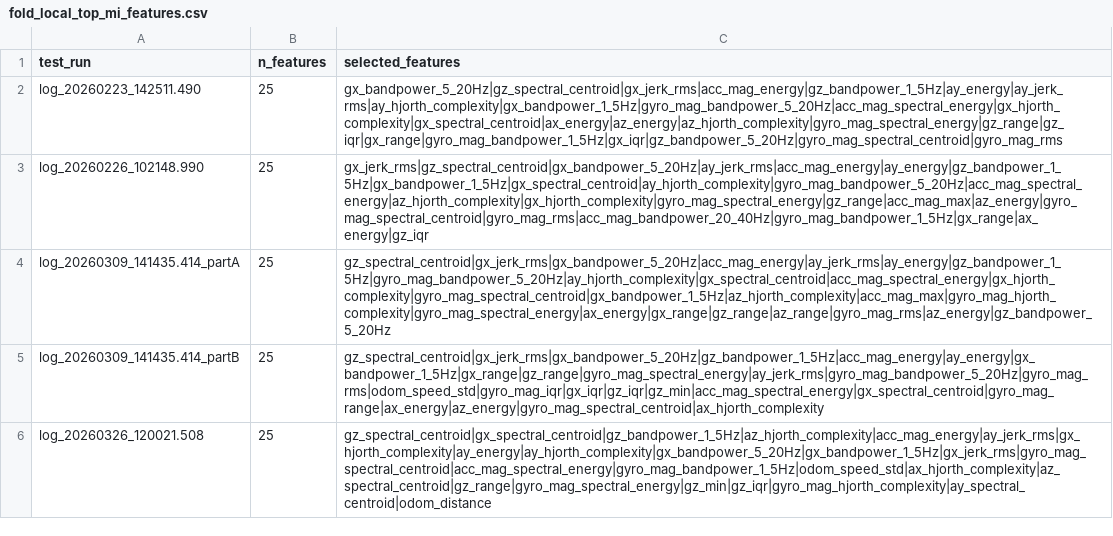
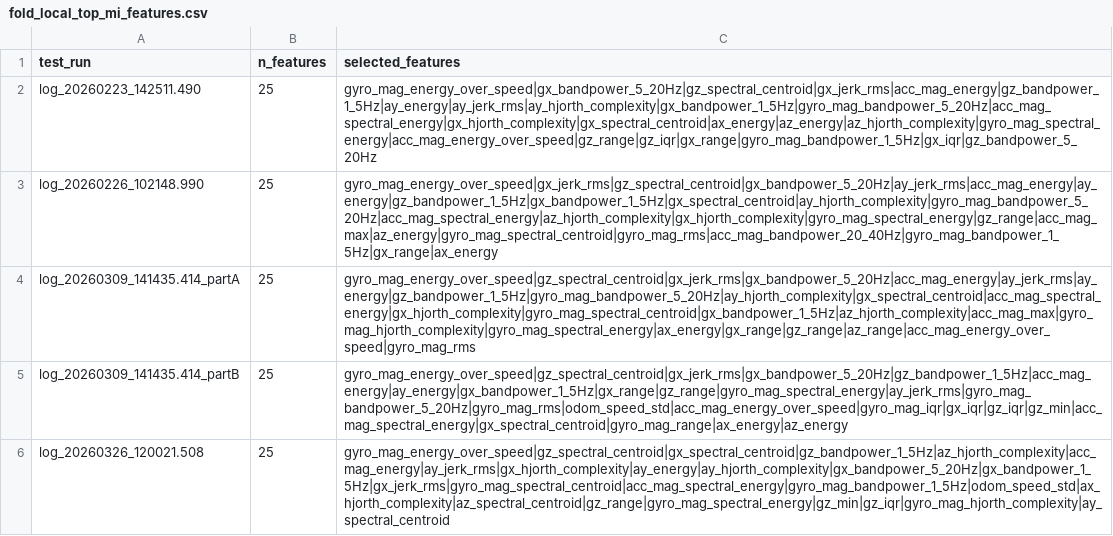
Before and after one commit to Pratyush2012/BSC_Thesis_intrinsic_sensor_analysis, a CSV file: results/fold_local_top_mi_features.csv, drawn as a sheet.

```diff
--- a/results/fold_local_top_mi_features.csv
+++ b/results/fold_local_top_mi_features.csv
@@ -1,6 +1,6 @@
 test_run,n_features,selected_features
-log_20260223_142511.490,25,gx_bandpower_5_20Hz|gz_spectral_centroid|gx_jerk_rms|acc_mag_energy|gz_bandpower_1_5Hz|ay_energy|ay_jerk_rms|ay_hjorth_complexity|gx_bandpower_1_5Hz|gyro_mag_bandpower_5_20Hz|acc_mag_spectral_energy|gx_hjorth_complexity|gx_spectral_centroid|ax_energy|az_energy|az_hjorth_complexity|gyro_mag_spectral_energy|gz_range|gz_iqr|gx_range|gyro_mag_bandpower_1_5Hz|gx_iqr|gz_bandpower_5_20Hz|gyro_mag_spectral_centroid|gyro_mag_rms
-log_20260226_102148.990,25,gx_jerk_rms|gz_spectral_centroid|gx_bandpower_5_20Hz|ay_jerk_rms|acc_mag_energy|ay_energy|gz_bandpower_1_5Hz|gx_bandpower_1_5Hz|gx_spectral_centroid|ay_hjorth_complexity|gyro_mag_bandpower_5_20Hz|acc_mag_spectral_energy|az_hjorth_complexity|gx_hjorth_complexity|gyro_mag_spectral_energy|gz_range|acc_mag_max|az_energy|gyro_mag_spectral_centroid|gyro_mag_rms|acc_mag_bandpower_20_40Hz|gyro_mag_bandpower_1_5Hz|gx_range|ax_energy|gz_iqr
-log_20260309_141435.414_partA,25,gz_spectral_centroid|gx_jerk_rms|gx_bandpower_5_20Hz|acc_mag_energy|ay_jerk_rms|ay_energy|gz_bandpower_1_5Hz|gyro_mag_bandpower_5_20Hz|ay_hjorth_complexity|gx_spectral_centroid|acc_mag_spectral_energy|gx_hjorth_complexity|gyro_mag_spectral_centroid|gx_bandpower_1_5Hz|az_hjorth_complexity|acc_mag_max|gyro_mag_hjorth_complexity|gyro_mag_spectral_energy|ax_energy|gx_range|gz_range|az_range|gyro_mag_rms|az_energy|gz_bandpower_5_20Hz
-log_20260309_141435.414_partB,25,gz_spectral_centroid|gx_jerk_rms|gx_bandpower_5_20Hz|gz_bandpower_1_5Hz|acc_mag_energy|ay_energy|gx_bandpower_1_5Hz|gx_range|gz_range|gyro_mag_spectral_energy|ay_jerk_rms|gyro_mag_bandpower_5_20Hz|gyro_mag_rms|odom_speed_std|gyro_mag_iqr|gx_iqr|gz_iqr|gz_min|acc_mag_spectral_energy|gx_spectral_centroid|gyro_mag_range|ax_energy|az_energy|gyro_mag_spectral_centroid|ax_hjorth_complexity
-log_20260326_120021.508,25,gz_spectral_centroid|gx_spectral_centroid|gz_bandpower_1_5Hz|az_hjorth_complexity|acc_mag_energy|ay_jerk_rms|gx_hjorth_complexity|ay_energy|ay_hjorth_complexity|gx_bandpower_5_20Hz|gx_bandpower_1_5Hz|gx_jerk_rms|gyro_mag_spectral_centroid|acc_mag_spectral_energy|gyro_mag_bandpower_1_5Hz|odom_speed_std|ax_hjorth_complexity|az_spectral_centroid|gz_range|gyro_mag_spectral_energy|gz_min|gz_iqr|gyro_mag_hjorth_complexity|ay_spectral_centroid|odom_distance
+log_20260223_142511.490,25,gyro_mag_energy_over_speed|gx_bandpower_5_20Hz|gz_spectral_centroid|gx_jerk_rms|acc_mag_energy|gz_bandpower_1_5Hz|ay_energy|ay_jerk_rms|ay_hjorth_complexity|gx_bandpower_1_5Hz|gyro_mag_bandpower_5_20Hz|acc_mag_spectral_energy|gx_hjorth_complexity|gx_spectral_centroid|ax_energy|az_energy|az_hjorth_complexity|gyro_mag_spectral_energy|acc_mag_energy_over_speed|gz_range|gz_iqr|gx_range|gyro_mag_bandpower_1_5Hz|gx_iqr|gz_bandpower_5_20Hz
+log_20260226_102148.990,25,gyro_mag_energy_over_speed|gx_jerk_rms|gz_spectral_centroid|gx_bandpower_5_20Hz|ay_jerk_rms|acc_mag_energy|ay_energy|gz_bandpower_1_5Hz|gx_bandpower_1_5Hz|gx_spectral_centroid|ay_hjorth_complexity|gyro_mag_bandpower_5_20Hz|acc_mag_spectral_energy|az_hjorth_complexity|gx_hjorth_complexity|gyro_mag_spectral_energy|gz_range|acc_mag_max|az_energy|gyro_mag_spectral_centroid|gyro_mag_rms|acc_mag_bandpower_20_40Hz|gyro_mag_bandpower_1_5Hz|gx_range|ax_energy
+log_20260309_141435.414_partA,25,gyro_mag_energy_over_speed|gz_spectral_centroid|gx_jerk_rms|gx_bandpower_5_20Hz|acc_mag_energy|ay_jerk_rms|ay_energy|gz_bandpower_1_5Hz|gyro_mag_bandpower_5_20Hz|ay_hjorth_complexity|gx_spectral_centroid|acc_mag_spectral_energy|gx_hjorth_complexity|gyro_mag_spectral_centroid|gx_bandpower_1_5Hz|az_hjorth_complexity|acc_mag_max|gyro_mag_hjorth_complexity|gyro_mag_spectral_energy|ax_energy|gx_range|gz_range|az_range|acc_mag_energy_over_speed|gyro_mag_rms
+log_20260309_141435.414_partB,25,gyro_mag_energy_over_speed|gz_spectral_centroid|gx_jerk_rms|gx_bandpower_5_20Hz|gz_bandpower_1_5Hz|acc_mag_energy|ay_energy|gx_bandpower_1_5Hz|gx_range|gz_range|gyro_mag_spectral_energy|ay_jerk_rms|gyro_mag_bandpower_5_20Hz|gyro_mag_rms|odom_speed_std|acc_mag_energy_over_speed|gyro_mag_iqr|gx_iqr|gz_iqr|gz_min|acc_mag_spectral_energy|gx_spectral_centroid|gyro_mag_range|ax_energy|az_energy
+log_20260326_120021.508,25,gyro_mag_energy_over_speed|gz_spectral_centroid|gx_spectral_centroid|gz_bandpower_1_5Hz|az_hjorth_complexity|acc_mag_energy|ay_jerk_rms|gx_hjorth_complexity|ay_energy|ay_hjorth_complexity|gx_bandpower_5_20Hz|gx_bandpower_1_5Hz|gx_jerk_rms|gyro_mag_spectral_centroid|acc_mag_spectral_energy|gyro_mag_bandpower_1_5Hz|odom_speed_std|ax_hjorth_complexity|az_spectral_centroid|gz_range|gyro_mag_spectral_energy|gz_min|gz_iqr|gyro_mag_hjorth_complexity|ay_spectral_centroid
```
Also changed, not shown: results/baseline_metrics_ranked_by_robustness.csv, results/baseline_metrics_summary.csv, 28 other files.
